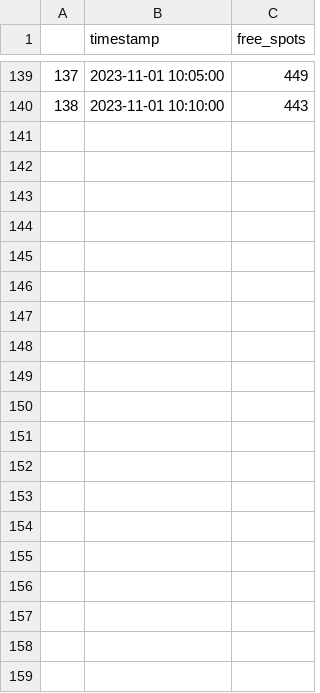
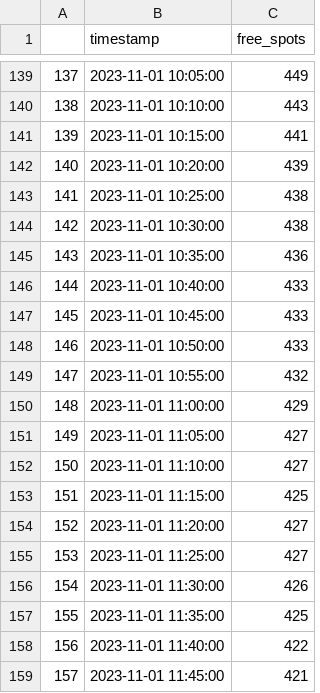
Before and after one commit to robbiesumner/dhbw-3-parkplatz-prognose, a CSV file: data/K02.csv, drawn as a sheet; only a part is shown, gaps mark what is left out; the diff covers the shown part only.

```diff
--- a/data/K02.csv
+++ b/data/K02.csv
@@ -140 +140,20 @@
 138,2023-11-01 10:10:00,443
+139,2023-11-01 10:15:00,441
+140,2023-11-01 10:20:00,439
+141,2023-11-01 10:25:00,438
+142,2023-11-01 10:30:00,438
+143,2023-11-01 10:35:00,436
+144,2023-11-01 10:40:00,433
+145,2023-11-01 10:45:00,433
+146,2023-11-01 10:50:00,433
+147,2023-11-01 10:55:00,432
+148,2023-11-01 11:00:00,429
+149,2023-11-01 11:05:00,427
+150,2023-11-01 11:10:00,427
+151,2023-11-01 11:15:00,425
+152,2023-11-01 11:20:00,427
+153,2023-11-01 11:25:00,427
+154,2023-11-01 11:30:00,426
+155,2023-11-01 11:35:00,425
+156,2023-11-01 11:40:00,422
+157,2023-11-01 11:45:00,421
```
Also changed, not shown: 33 added rows elsewhere in this file, data/K01.csv, data/K03.csv, 18 other files.
